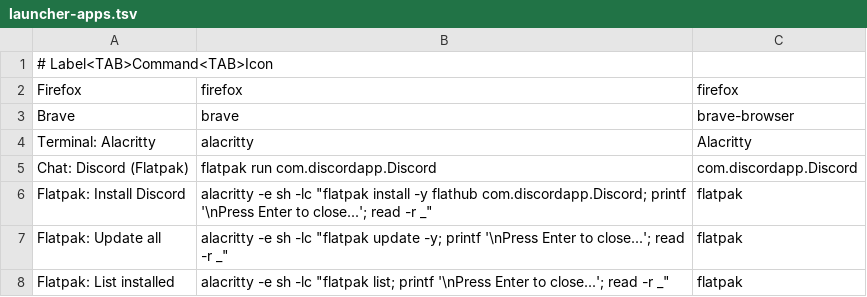
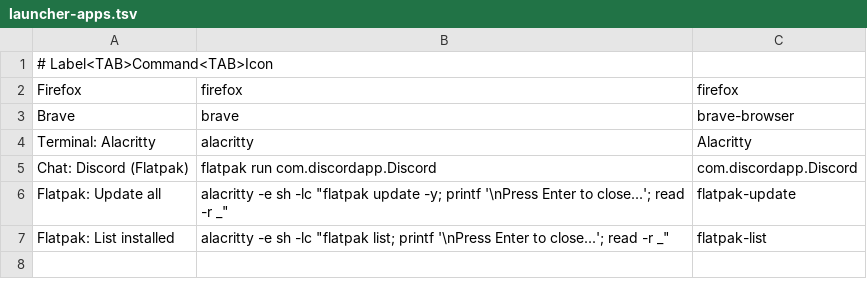
Before and after one commit to realbogart/dotfiles, a TSV file: xmonad/launcher-apps.tsv, drawn as a sheet.

```diff
--- a/xmonad/launcher-apps.tsv
+++ b/xmonad/launcher-apps.tsv
@@ -5,4 +5,3 @@ Terminal: Alacritty	alacritty	Alacritty
 Chat: Discord (Flatpak)	flatpak run com.discordapp.Discord	com.discordapp.Discord
-Flatpak: Install Discord	alacritty -e sh -lc "flatpak install -y flathub com.discordapp.Discord; printf '\nPress Enter to close...'; read -r _"	flatpak
-Flatpak: Update all	alacritty -e sh -lc "flatpak update -y; printf '\nPress Enter to close...'; read -r _"	flatpak
-Flatpak: List installed	alacritty -e sh -lc "flatpak list; printf '\nPress Enter to close...'; read -r _"	flatpak
+Flatpak: Update all	alacritty -e sh -lc "flatpak update -y; printf '\nPress Enter to close...'; read -r _"	flatpak-update
+Flatpak: List installed	alacritty -e sh -lc "flatpak list; printf '\nPress Enter to close...'; read -r _"	flatpak-list
```
Also changed, not shown: 4 other files.
